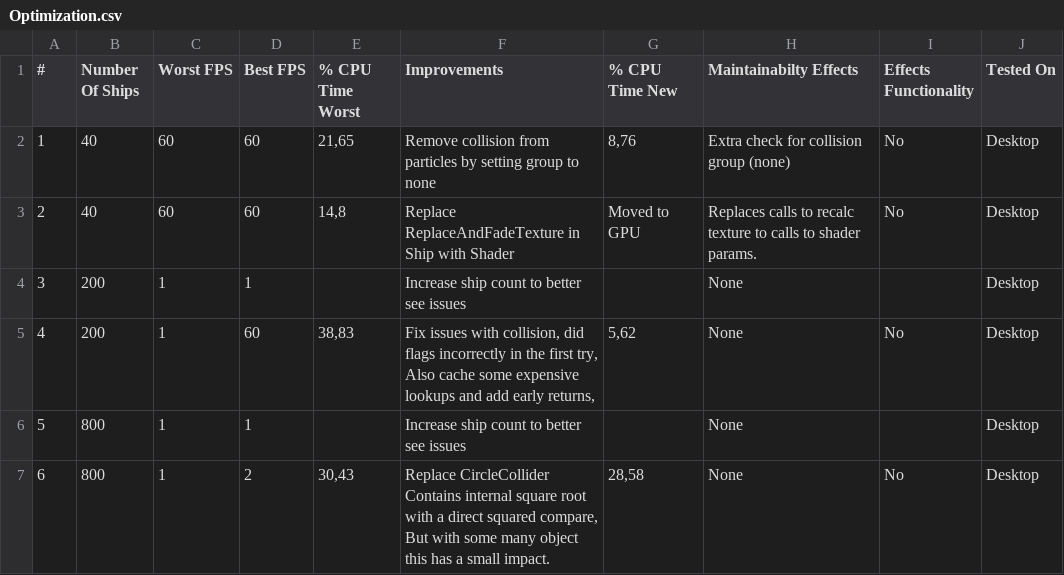
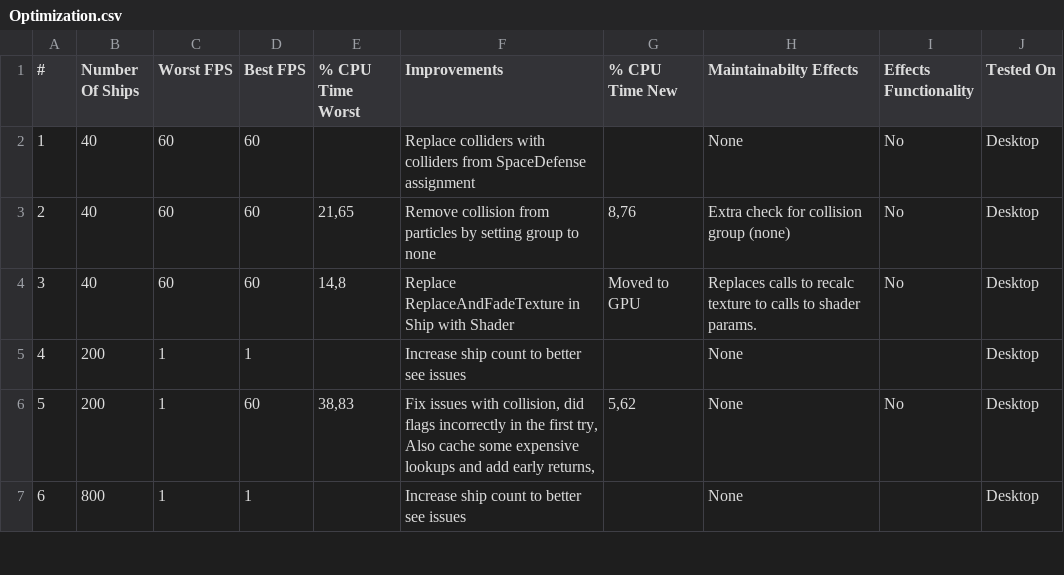
Before and after one commit to Foxxite/GameDevSamples, a CSV file: Samples/8. Optimization/Optimization.csv, drawn as a sheet; only a part is shown; the diff covers the shown part only.

```diff
--- a/Samples/8. Optimization/Optimization.csv
+++ b/Samples/8. Optimization/Optimization.csv
@@ -1,7 +1,7 @@
 #;Number Of Ships;Worst FPS;Best FPS;% CPU Time Worst;Improvements;% CPU Time New;Maintainabilty Effects;Effects Functionality;Tested On
-1;40;60;60;21,65;Remove collision from particles by setting group to none;8,76;Extra check for collision group (none);No;Desktop
-2;40;60;60;14,8;Replace ReplaceAndFadeTexture in Ship with Shader;Moved to GPU;Replaces calls to recalc texture to calls to shader params.;No;Desktop
-3;200;1;1;;Increase ship count to better see issues;;None;;Desktop
-4;200;1;60;38,83;Fix issues with collision, did flags incorrectly in the first try, Also cache some expensive lookups and add early returns,;5,62;None;No;Desktop
-5;800;1;1;;Increase ship count to better see issues;;None;;Desktop
-6;800;1;2;30,43;Replace CircleCollider Contains internal square root with a direct squared compare, But with some many object this has a small impact.;28,58;None;No;Desktop
+1;40;60;60;;Replace colliders with colliders from SpaceDefense assignment;;None;No;Desktop
+2;40;60;60;21,65;Remove collision from particles by setting group to none;8,76;Extra check for collision group (none);No;Desktop
+3;40;60;60;14,8;Replace ReplaceAndFadeTexture in Ship with Shader;Moved to GPU;Replaces calls to recalc texture to calls to shader params.;No;Desktop
+4;200;1;1;;Increase ship count to better see issues;;None;;Desktop
+5;200;1;60;38,83;Fix issues with collision, did flags incorrectly in the first try, Also cache some expensive lookups and add early returns,;5,62;None;No;Desktop
+6;800;1;1;;Increase ship count to better see issues;;None;;Desktop
```
Also changed, not shown: 21 edited cells elsewhere in this file, 1 other file.
